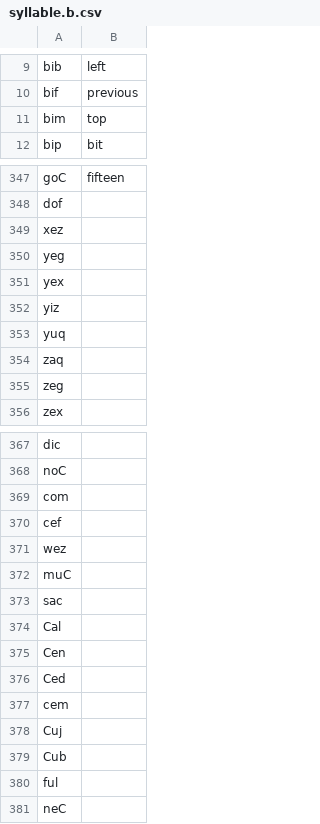
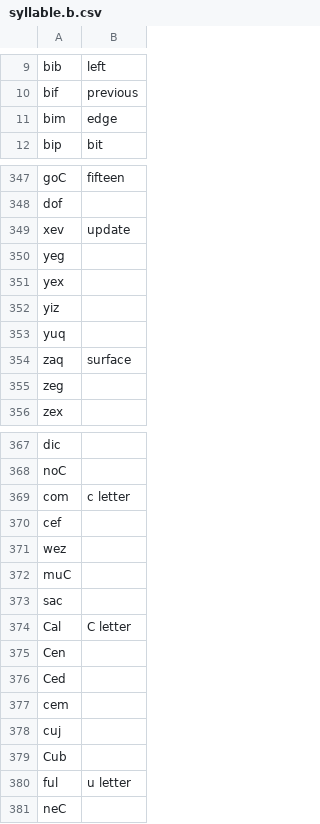
Before and after one commit to drumworkteam/term, a CSV file: list/term/syllable.b.csv, drawn as a sheet; only a part is shown, gaps mark what is left out; the diff covers the shown part only.

```diff
--- a/list/term/syllable.b.csv
+++ b/list/term/syllable.b.csv
@@ -10,3 +10,3 @@ bib,left
 bif,previous
-bim,top
+bim,edge
 bip,bit
@@ -348,3 +348,3 @@ goC,fifteen
 dof,
-xez,
+xev,update
 yeg,
@@ -353,3 +353,3 @@ yiz,
 yuq,
-zaq,
+zaq,surface
 zeg,
@@ -368,3 +368,3 @@ dic,
 noC,
-com,
+com,c letter
 cef,
@@ -373,3 +373,3 @@ muC,
 sac,
-Cal,
+Cal,C letter
 Cen,
@@ -377,5 +377,5 @@ Ced,
 cem,
-Cuj,
+cuj,
 Cub,
-ful,
+ful,u letter
 neC,
```
Also changed, not shown: 7 edited cells elsewhere in this file, 2 other files.
